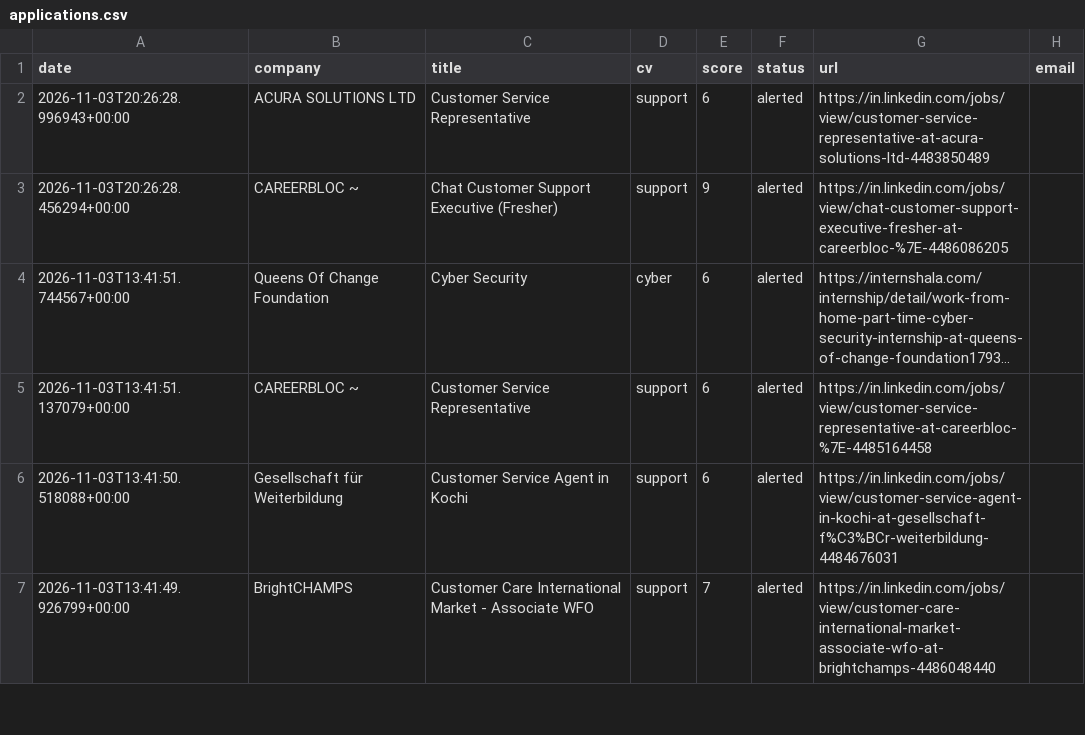
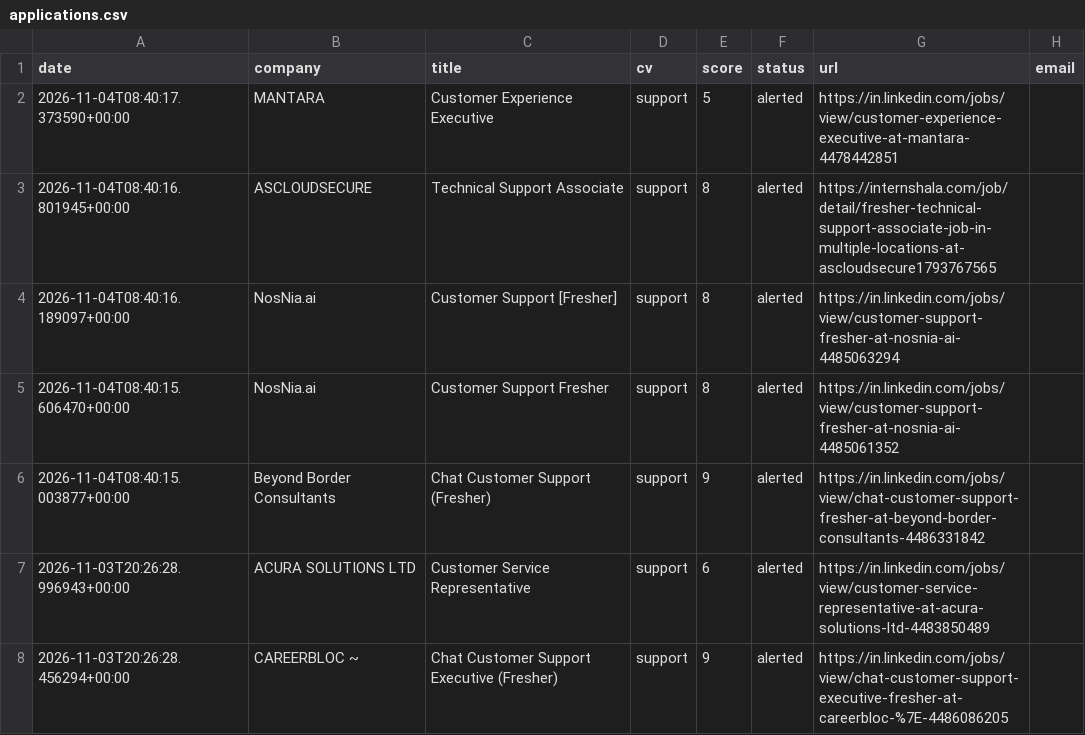
Before and after one commit to abhijithmr226/dash, a CSV file: data/applications.csv, drawn as a sheet; only a part is shown; the shorter side is filled out with more unchanged rows; long unchanged cells end in ….

```diff
--- a/data/applications.csv
+++ b/data/applications.csv
@@ -1,2 +1,7 @@
 date,company,title,cv,score,status,url,email
+2026-11-04T08:40:17.373590+00:00,MANTARA,Customer Experience Executive,support,5,alerted,https://in.linkedin.com/jobs/view/customer-experience-executive-at-mantara-4478442851,
+2026-11-04T08:40:16.801945+00:00,ASCLOUDSECURE,Technical Support Associate,support,8,alerted,https://internshala.com/job/detail/fresher-technical-support-associate-job-in-multiple-locations-at-ascloudsecure1793767565,
+2026-11-04T08:40:16.189097+00:00,NosNia.ai,Customer Support [Fresher],support,8,alerted,https://in.linkedin.com/jobs/view/customer-support-fresher-at-nosnia-ai-4485063294,
+2026-11-04T08:40:15.606470+00:00,NosNia.ai,Customer Support Fresher,support,8,alerted,https://in.linkedin.com/jobs/view/customer-support-fresher-at-nosnia-ai-4485061352,
+2026-11-04T08:40:15.003877+00:00,Beyond Border Consultants,Chat Customer Support (Fresher),support,9,alerted,https://in.linkedin.com/jobs/view/chat-customer-support-fresher-at-beyond-border-consultants-4486331842,
 2026-11-03T20:26:28.996943+00:00,ACURA SOLUTIONS LTD,Customer Service Representative,support,6,alerted,https://in.linkedin.com/jobs/view/customer-service-representative-at-acura-solutions-ltd-4483850489,
```
Also changed, not shown: 1 other file.
